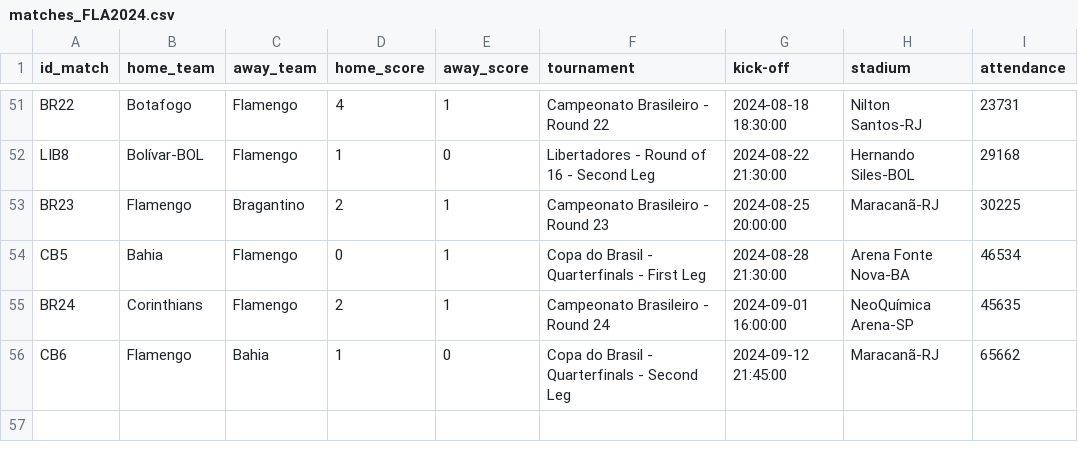
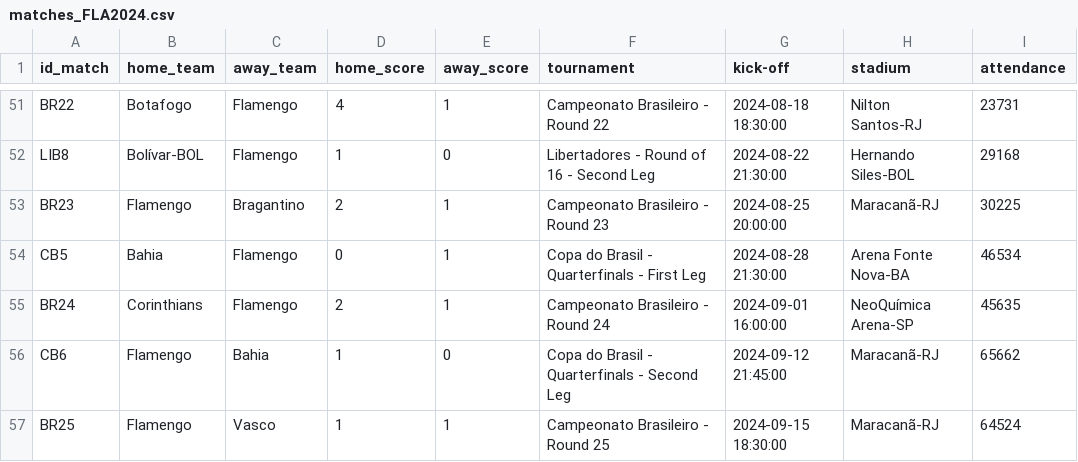
Before and after one commit to williamjouse/jogos-Flamengo-2024, a CSV file: data/raw/matches_FLA2024.csv, drawn as a sheet; only a part is shown, gaps mark what is left out.

```diff
--- a/data/raw/matches_FLA2024.csv
+++ b/data/raw/matches_FLA2024.csv
@@ -56 +56,2 @@ BR24,Corinthians,Flamengo,2,1,Campeonato Brasileiro - Round 24,2024-09-01 16:00:
 CB6,Flamengo,Bahia,1,0,Copa do Brasil - Quarterfinals - Second Leg,2024-09-12 21:45:00,Maracanã-RJ,65662
+BR25,Flamengo,Vasco,1,1,Campeonato Brasileiro - Round 25,2024-09-15 18:30:00,Maracanã-RJ,64524
```
Also changed, not shown: data/processed/goal_scorers_2024.csv, data/processed/matches_FLA2024.csv, 10 other files.
